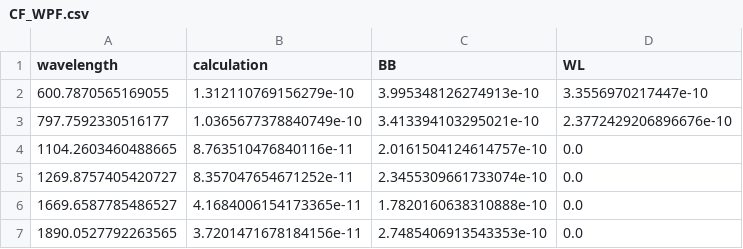
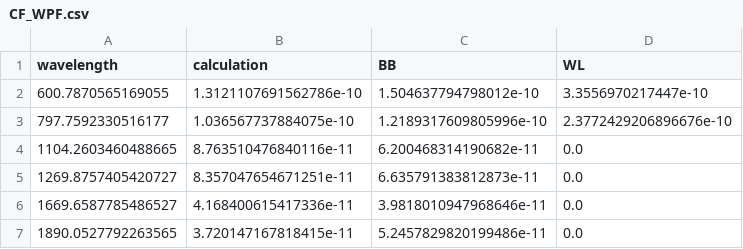
Before and after one commit to RH-REP/CIBER2, a CSV file: csv/CF_WPF.csv, drawn as a sheet.

```diff
--- a/csv/CF_WPF.csv
+++ b/csv/CF_WPF.csv
@@ -1,7 +1,7 @@
 wavelength,calculation,BB,WL
-600.7870565169055,1.312110769156279e-10,3.995348126274913e-10,3.3556970217447e-10
-797.7592330516177,1.0365677378840749e-10,3.413394103295021e-10,2.3772429206896676e-10
-1104.2603460488665,8.763510476840116e-11,2.0161504124614757e-10,0.0
-1269.8757405420727,8.357047654671252e-11,2.3455309661733074e-10,0.0
-1669.6587785486527,4.1684006154173365e-11,1.7820160638310888e-10,0.0
-1890.0527792263565,3.7201471678184156e-11,2.7485406913543353e-10,0.0
+600.7870565169055,1.3121107691562786e-10,1.504637794798012e-10,3.3556970217447e-10
+797.7592330516177,1.036567737884075e-10,1.2189317609805996e-10,2.3772429206896676e-10
+1104.2603460488665,8.763510476840116e-11,6.200468314190682e-11,0.0
+1269.8757405420727,8.357047654671251e-11,6.635791383812873e-11,0.0
+1669.6587785486527,4.168400615417336e-11,3.9818010947968646e-11,0.0
+1890.0527792263565,3.720147167818415e-11,5.2457829820199486e-11,0.0
```
Also changed, not shown: csv/CF_at_LVF_arm_S.csv, 25 other files.
